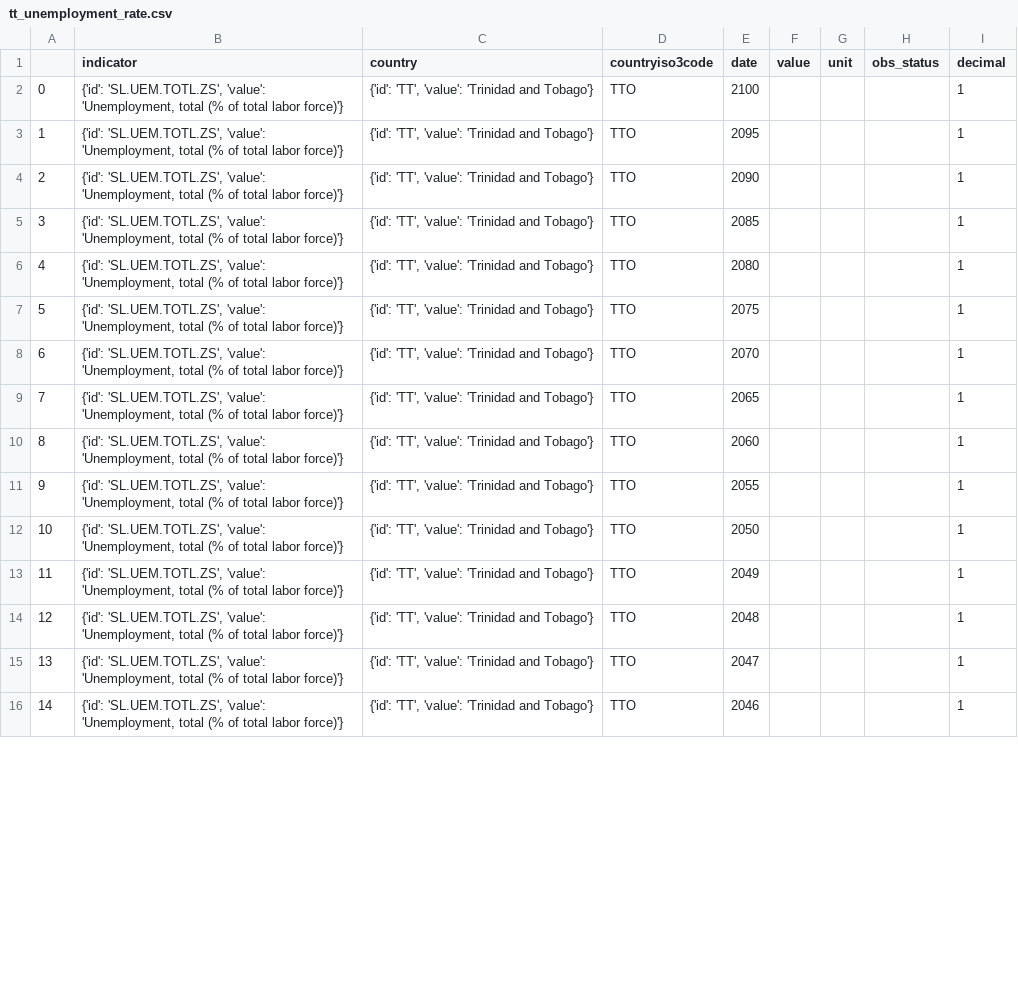
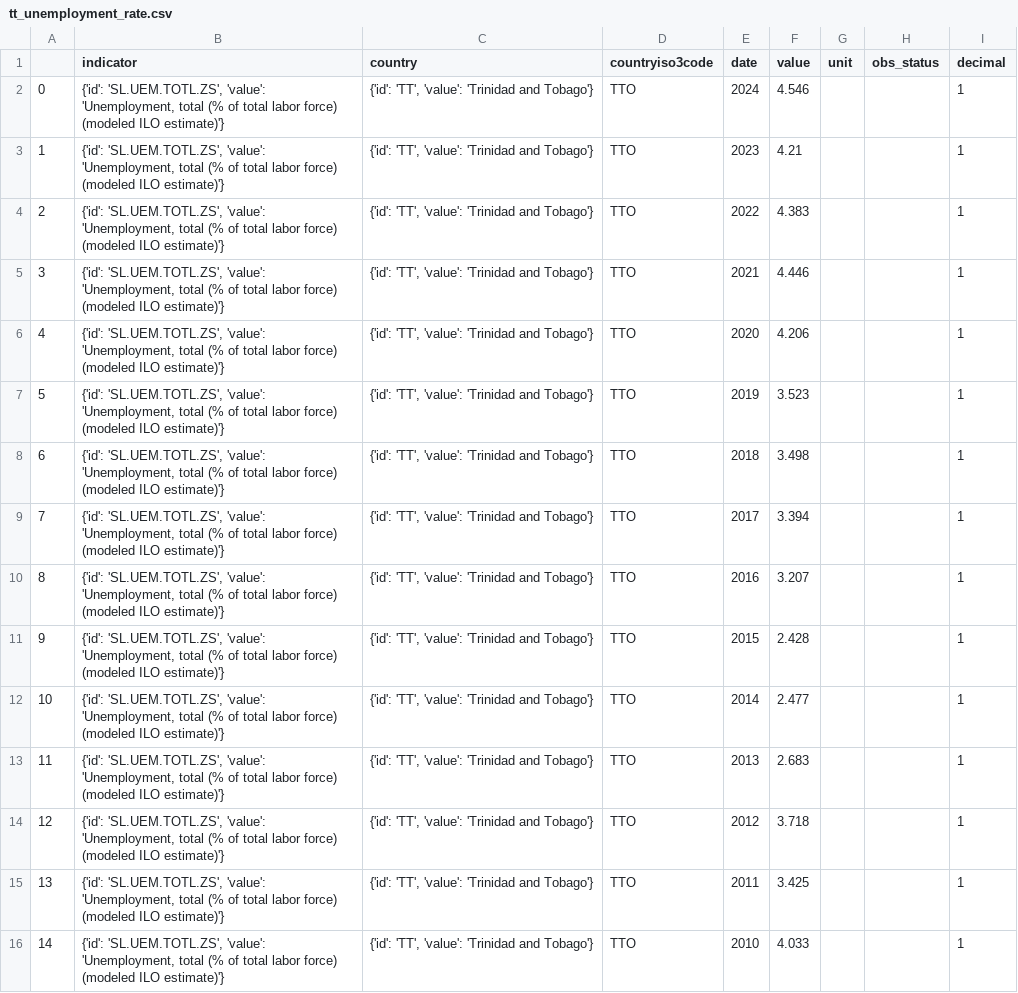
Before and after one commit to CorporaCorporate/COMP-3610-Project, a CSV file: csvs/tt_unemployment_rate.csv, drawn as a sheet; only a part is shown; the diff covers the shown part only.

```diff
--- a/csvs/tt_unemployment_rate.csv
+++ b/csvs/tt_unemployment_rate.csv
@@ -1,16 +1,16 @@
 ,indicator,country,countryiso3code,date,value,unit,obs_status,decimal
-0,"{'id': 'SL.UEM.TOTL.ZS', 'value': 'Unemployment, total (% of total labor force)'}","{'id': 'TT', 'value': 'Trinidad and Tobago'}",TTO,2100,,,,1
-1,"{'id': 'SL.UEM.TOTL.ZS', 'value': 'Unemployment, total (% of total labor force)'}","{'id': 'TT', 'value': 'Trinidad and Tobago'}",TTO,2095,,,,1
-2,"{'id': 'SL.UEM.TOTL.ZS', 'value': 'Unemployment, total (% of total labor force)'}","{'id': 'TT', 'value': 'Trinidad and Tobago'}",TTO,2090,,,,1
-3,"{'id': 'SL.UEM.TOTL.ZS', 'value': 'Unemployment, total (% of total labor force)'}","{'id': 'TT', 'value': 'Trinidad and Tobago'}",TTO,2085,,,,1
-4,"{'id': 'SL.UEM.TOTL.ZS', 'value': 'Unemployment, total (% of total labor force)'}","{'id': 'TT', 'value': 'Trinidad and Tobago'}",TTO,2080,,,,1
-5,"{'id': 'SL.UEM.TOTL.ZS', 'value': 'Unemployment, total (% of total labor force)'}","{'id': 'TT', 'value': 'Trinidad and Tobago'}",TTO,2075,,,,1
-6,"{'id': 'SL.UEM.TOTL.ZS', 'value': 'Unemployment, total (% of total labor force)'}","{'id': 'TT', 'value': 'Trinidad and Tobago'}",TTO,2070,,,,1
-7,"{'id': 'SL.UEM.TOTL.ZS', 'value': 'Unemployment, total (% of total labor force)'}","{'id': 'TT', 'value': 'Trinidad and Tobago'}",TTO,2065,,,,1
-8,"{'id': 'SL.UEM.TOTL.ZS', 'value': 'Unemployment, total (% of total labor force)'}","{'id': 'TT', 'value': 'Trinidad and Tobago'}",TTO,2060,,,,1
-9,"{'id': 'SL.UEM.TOTL.ZS', 'value': 'Unemployment, total (% of total labor force)'}","{'id': 'TT', 'value': 'Trinidad and Tobago'}",TTO,2055,,,,1
-10,"{'id': 'SL.UEM.TOTL.ZS', 'value': 'Unemployment, total (% of total labor force)'}","{'id': 'TT', 'value': 'Trinidad and Tobago'}",TTO,2050,,,,1
-11,"{'id': 'SL.UEM.TOTL.ZS', 'value': 'Unemployment, total (% of total labor force)'}","{'id': 'TT', 'value': 'Trinidad and Tobago'}",TTO,2049,,,,1
-12,"{'id': 'SL.UEM.TOTL.ZS', 'value': 'Unemployment, total (% of total labor force)'}","{'id': 'TT', 'value': 'Trinidad and Tobago'}",TTO,2048,,,,1
-13,"{'id': 'SL.UEM.TOTL.ZS', 'value': 'Unemployment, total (% of total labor force)'}","{'id': 'TT', 'value': 'Trinidad and Tobago'}",TTO,2047,,,,1
-14,"{'id': 'SL.UEM.TOTL.ZS', 'value': 'Unemployment, total (% of total labor force)'}","{'id': 'TT', 'value': 'Trinidad and Tobago'}",TTO,2046,,,,1
+0,"{'id': 'SL.UEM.TOTL.ZS', 'value': 'Unemployment, total (% of total labor force) (modeled ILO estimate)'}","{'id': 'TT', 'value': 'Trinidad and Tobago'}",TTO,2024,4.546,,,1
+1,"{'id': 'SL.UEM.TOTL.ZS', 'value': 'Unemployment, total (% of total labor force) (modeled ILO estimate)'}","{'id': 'TT', 'value': 'Trinidad and Tobago'}",TTO,2023,4.21,,,1
+2,"{'id': 'SL.UEM.TOTL.ZS', 'value': 'Unemployment, total (% of total labor force) (modeled ILO estimate)'}","{'id': 'TT', 'value': 'Trinidad and Tobago'}",TTO,2022,4.383,,,1
+3,"{'id': 'SL.UEM.TOTL.ZS', 'value': 'Unemployment, total (% of total labor force) (modeled ILO estimate)'}","{'id': 'TT', 'value': 'Trinidad and Tobago'}",TTO,2021,4.446,,,1
+4,"{'id': 'SL.UEM.TOTL.ZS', 'value': 'Unemployment, total (% of total labor force) (modeled ILO estimate)'}","{'id': 'TT', 'value': 'Trinidad and Tobago'}",TTO,2020,4.206,,,1
+5,"{'id': 'SL.UEM.TOTL.ZS', 'value': 'Unemployment, total (% of total labor force) (modeled ILO estimate)'}","{'id': 'TT', 'value': 'Trinidad and Tobago'}",TTO,2019,3.523,,,1
+6,"{'id': 'SL.UEM.TOTL.ZS', 'value': 'Unemployment, total (% of total labor force) (modeled ILO estimate)'}","{'id': 'TT', 'value': 'Trinidad and Tobago'}",TTO,2018,3.498,,,1
+7,"{'id': 'SL.UEM.TOTL.ZS', 'value': 'Unemployment, total (% of total labor force) (modeled ILO estimate)'}","{'id': 'TT', 'value': 'Trinidad and Tobago'}",TTO,2017,3.394,,,1
+8,"{'id': 'SL.UEM.TOTL.ZS', 'value': 'Unemployment, total (% of total labor force) (modeled ILO estimate)'}","{'id': 'TT', 'value': 'Trinidad and Tobago'}",TTO,2016,3.207,,,1
+9,"{'id': 'SL.UEM.TOTL.ZS', 'value': 'Unemployment, total (% of total labor force) (modeled ILO estimate)'}","{'id': 'TT', 'value': 'Trinidad and Tobago'}",TTO,2015,2.428,,,1
+10,"{'id': 'SL.UEM.TOTL.ZS', 'value': 'Unemployment, total (% of total labor force) (modeled ILO estimate)'}","{'id': 'TT', 'value': 'Trinidad and Tobago'}",TTO,2014,2.477,,,1
+11,"{'id': 'SL.UEM.TOTL.ZS', 'value': 'Unemployment, total (% of total labor force) (modeled ILO estimate)'}","{'id': 'TT', 'value': 'Trinidad and Tobago'}",TTO,2013,2.683,,,1
+12,"{'id': 'SL.UEM.TOTL.ZS', 'value': 'Unemployment, total (% of total labor force) (modeled ILO estimate)'}","{'id': 'TT', 'value': 'Trinidad and Tobago'}",TTO,2012,3.718,,,1
+13,"{'id': 'SL.UEM.TOTL.ZS', 'value': 'Unemployment, total (% of total labor force) (modeled ILO estimate)'}","{'id': 'TT', 'value': 'Trinidad and Tobago'}",TTO,2011,3.425,,,1
+14,"{'id': 'SL.UEM.TOTL.ZS', 'value': 'Unemployment, total (% of total labor force) (modeled ILO estimate)'}","{'id': 'TT', 'value': 'Trinidad and Tobago'}",TTO,2010,4.033,,,1
```
Also changed, not shown: 98 edited cells elsewhere in this file, csvs/master_df_with_seat_analysis.csv, csvs/socio-economic-indicators-collated copy.csv, 8 other files.
